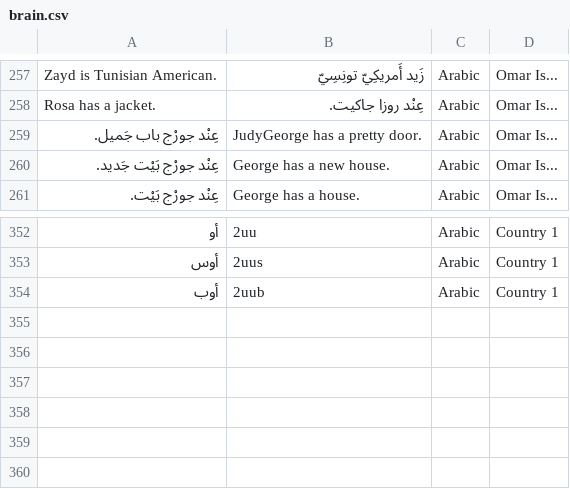
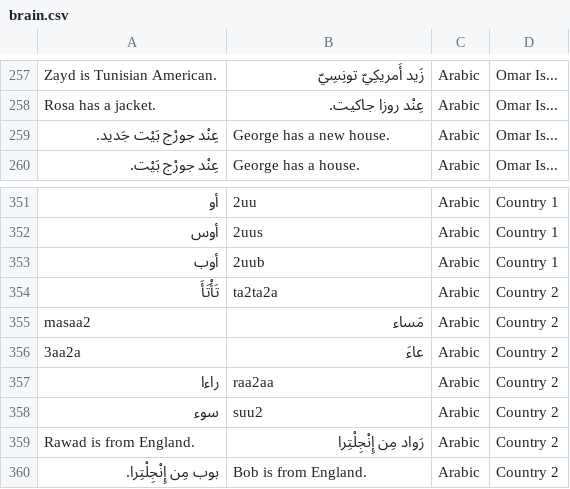
Before and after one commit to stephengrice/duobot, a CSV file: brain.csv, drawn as a sheet; only a part is shown, gaps mark what is left out; removed rows and columns are numbered as before the commit, all else as after; the diff names each change by its address in the sheet, - before the commit and + after, or states it on an @@ line.

Commit message:
Add to brain

```diff
--- a/brain.csv
+++ b/brain.csv
-row 259: عِنْد جورْج باب جَميل. | JudyGeorge has a pretty door. | Arabic | Omar Is...
+row 354: تَأْتَأَ | ta2ta2a | Arabic | Country 2
+row 355: masaa2 | مَساء | Arabic | Country 2
+row 356: 3aa2a | عاءَ | Arabic | Country 2
+row 357: راءا | raa2aa | Arabic | Country 2
+row 358: سوء | suu2 | Arabic | Country 2
+row 359: Rawad is from England. | رَواد مِن إِنْجِلْتِرا | Arabic | Country 2
+row 360: بوب مِن إِنْجِلْتِرا. | Bob is from England. | Arabic | Country 2
```
Also changed, not shown: 1 other file.
